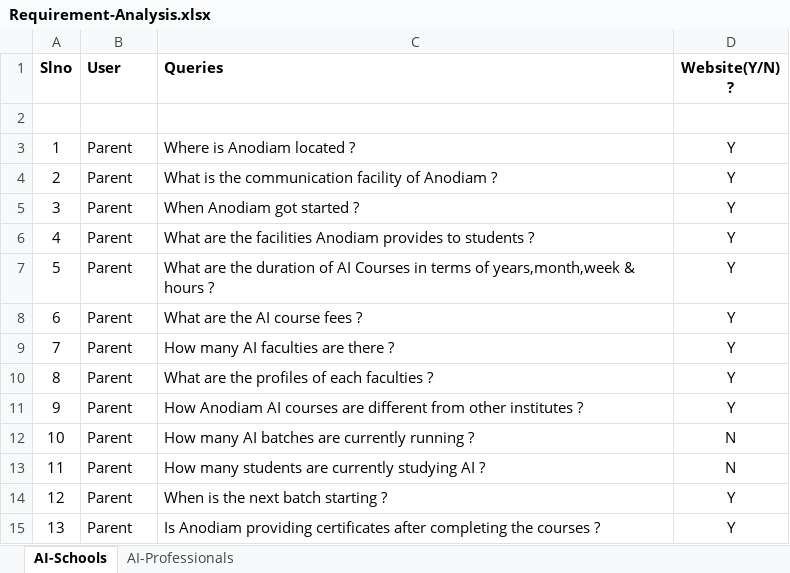
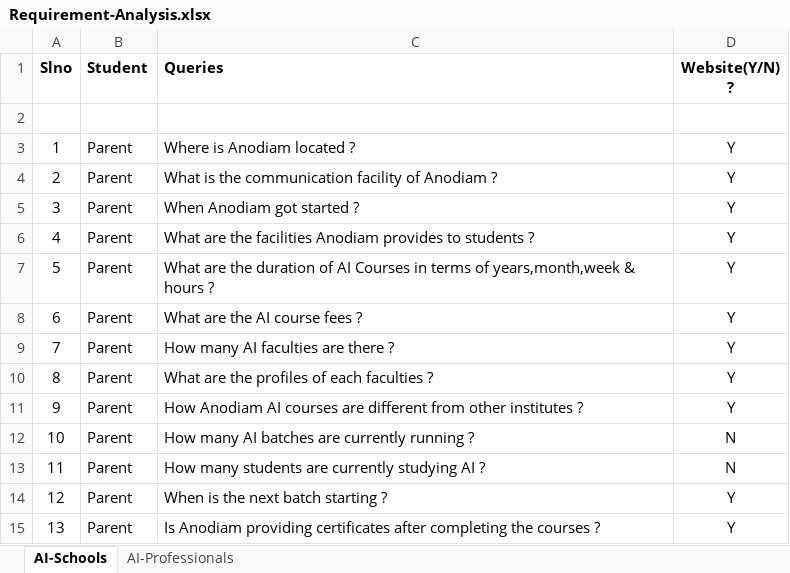
Before and after one commit to anodiamadm/Docs, an Excel workbook: Offline/BusinessManagement/Website/Requirement-Analysis.xlsx, sheet AI-Schools, drawn as a sheet; values as stored, in another font and other column widths than the file's, no borders; the diff names each change by its address in the sheet, - before the commit and + after, or states it on an @@ line.

Commit message:
Update Requirement-Analysis.xlsx
updated

```diff
--- a/Offline/BusinessManagement/Website/Requirement-Analysis.xlsx (sheet AI-Schools)
+++ b/Offline/BusinessManagement/Website/Requirement-Analysis.xlsx (sheet AI-Schools)
-B1: User
+B1: Student
```
